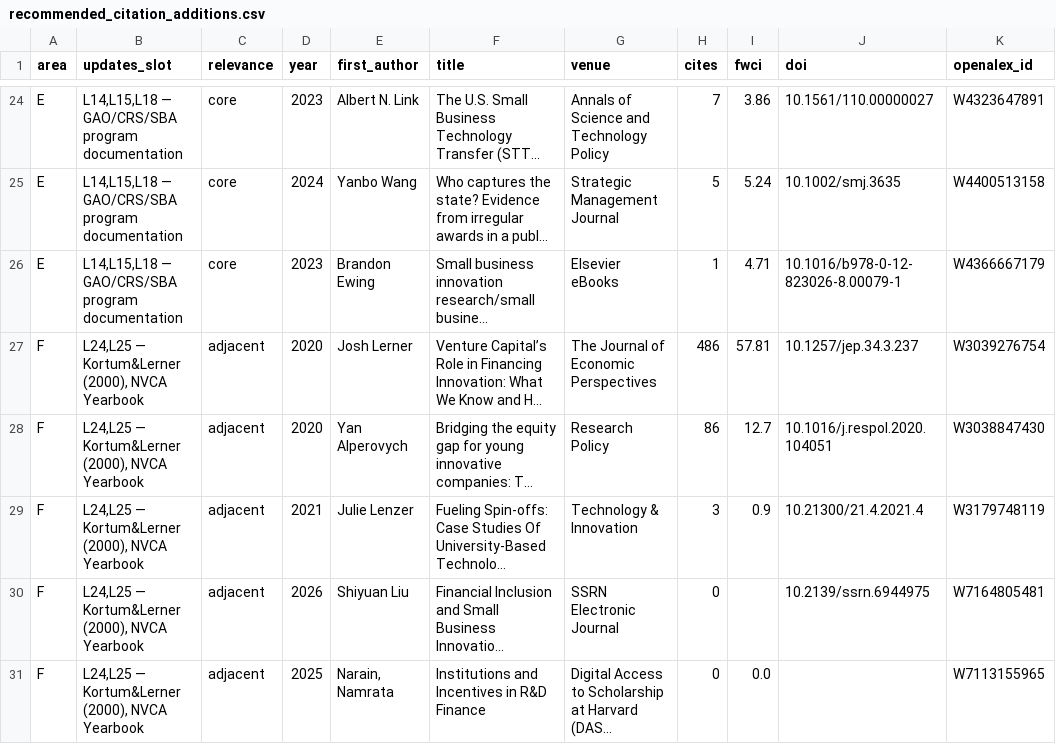
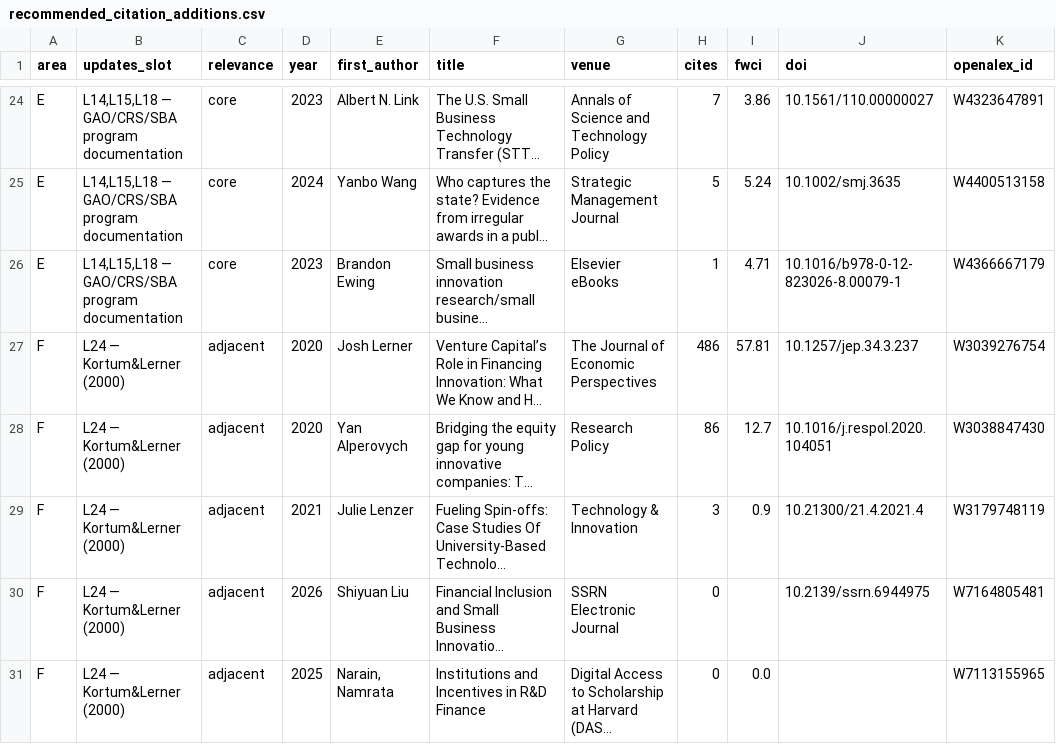
Before and after one commit to hollomancer/sbir-analytics, a CSV file: docs/research/literature-map/recommended_citation_additions.csv, drawn as a sheet; only a part is shown, gaps mark what is left out; long unchanged cells end in …; the diff names each change by its address in the sheet, - before the commit and + after, or states it on an @@ line.

Commit message:
chore: remove NVCA references

```diff
--- a/docs/research/literature-map/recommended_citation_additions.csv
+++ b/docs/research/literature-map/recommended_citation_additions.csv
-B27:B31 (updates_slot): L24,L25 — Kortum&Lerner (2000), NVCA Yearbook
+B27:B31 (updates_slot): L24 — Kortum&Lerner (2000)
```
Also changed, not shown: 16 other files.
